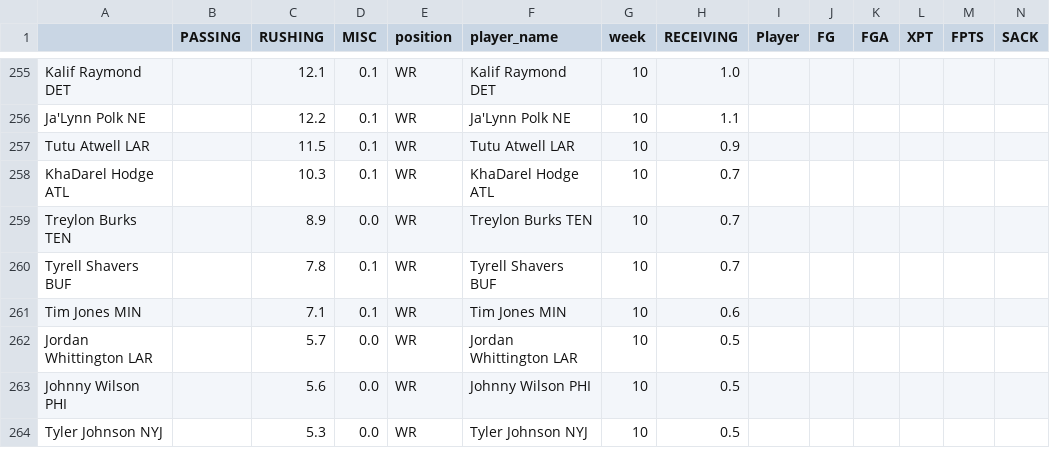
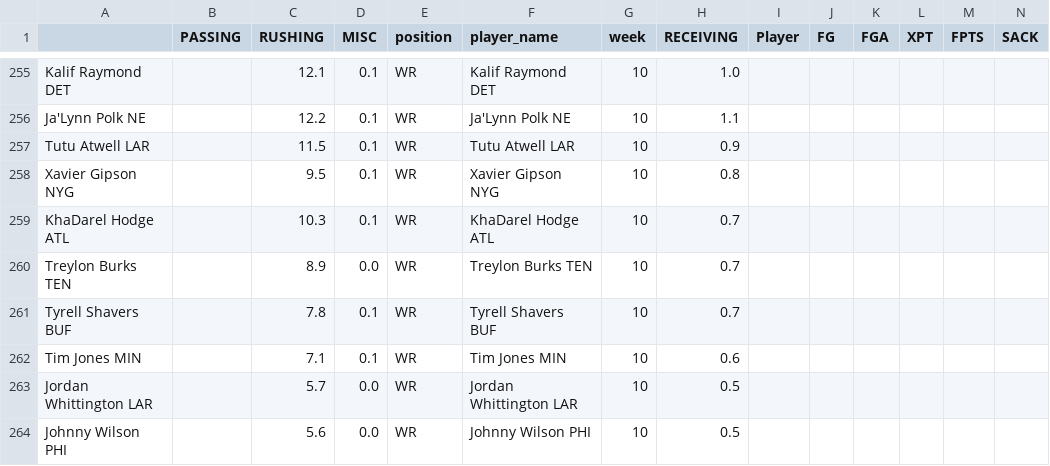
Before and after one commit to msrtliw2/fantasy-lineup-picker, a CSV file: data/projections_week_10.csv, drawn as a sheet; only a part is shown, gaps mark what is left out; the shorter side is filled out with more unchanged rows; rows hold the shown columns only; the diff names each change by its address in the sheet, - before the commit and + after, or states it on an @@ line.

```diff
--- a/data/projections_week_10.csv
+++ b/data/projections_week_10.csv
+row 258: Xavier Gipson NYG |  | 9.5 | 0.1 | WR | Xavier Gipson NYG | 10 | 0.8
```
Also changed, not shown: data/projections_week_1.csv, data/projections_week_12.csv, 13 other files.
